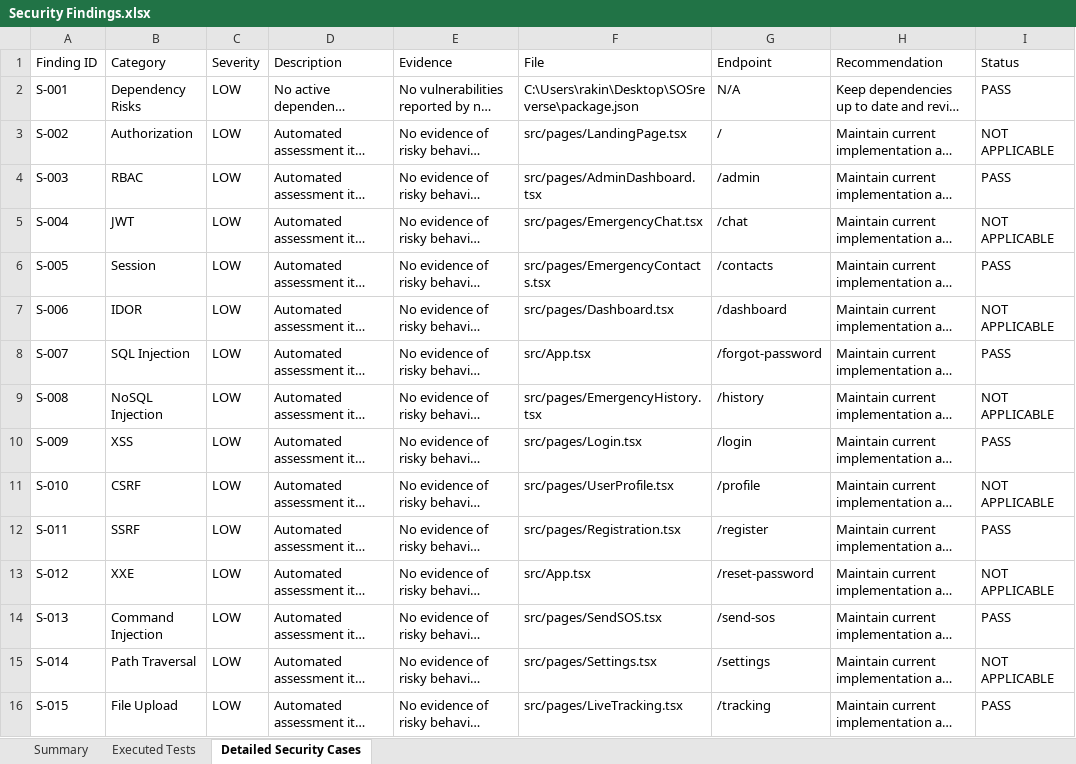
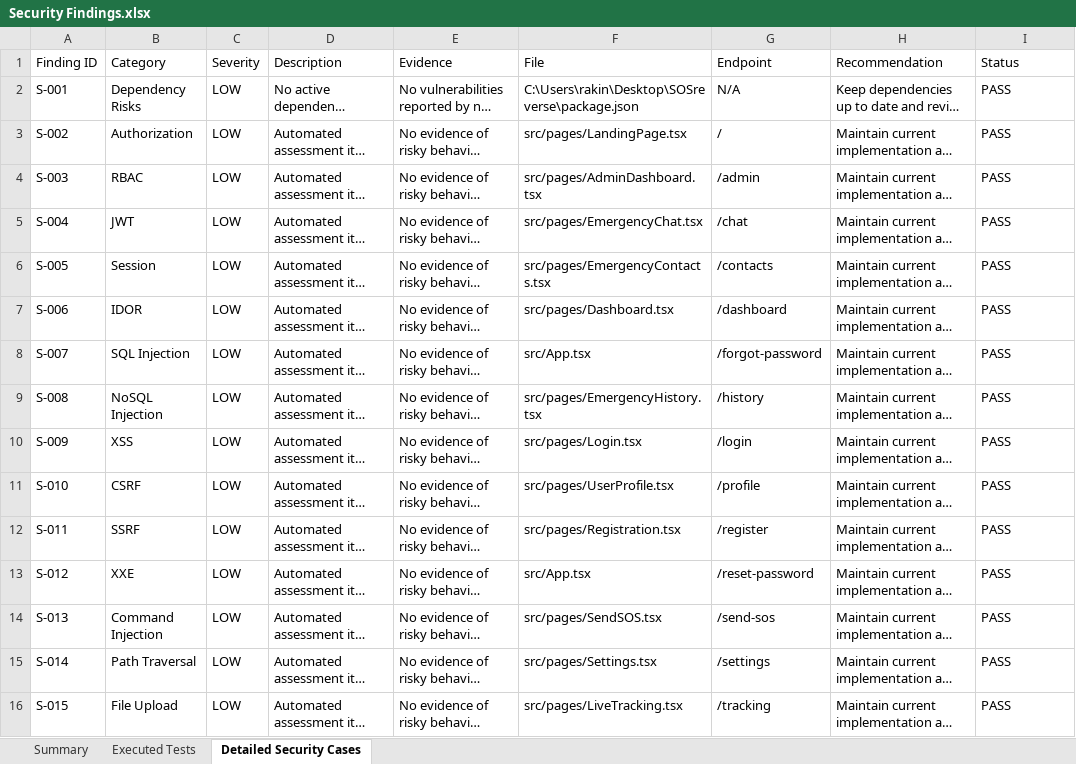
Before and after one commit to Rakina175/SOSReverse, an Excel workbook: reports/Security Findings.xlsx, sheet Detailed Security Cases, drawn as a sheet; only a part is shown; long unchanged cells end in …; values as stored, in another font and other column widths than the file's, no borders; the diff covers the shown part only; the diff names each change by its address in the sheet, - before the commit and + after, or states it on an @@ line.

```diff
--- a/reports/Security Findings.xlsx (sheet Detailed Security Cases)
+++ b/reports/Security Findings.xlsx (sheet Detailed Security Cases)
-I3 (Status): NOT APPLICABLE
+I3 (Status): PASS
-I5 (Status): NOT APPLICABLE
+I5 (Status): PASS
-I7 (Status): NOT APPLICABLE
+I7 (Status): PASS
-I9 (Status): NOT APPLICABLE
+I9 (Status): PASS
-I11 (Status): NOT APPLICABLE
+I11 (Status): PASS
-I13 (Status): NOT APPLICABLE
+I13 (Status): PASS
-I15 (Status): NOT APPLICABLE
+I15 (Status): PASS
```
Also changed, not shown: 193 edited cells elsewhere in this sheet, sheet Executed Tests, sheet Summary, Vulnerability Test Results/findings.xlsx, appium-tests/reports/appium-mobile-test-report-400.xlsx, 31 other files.
